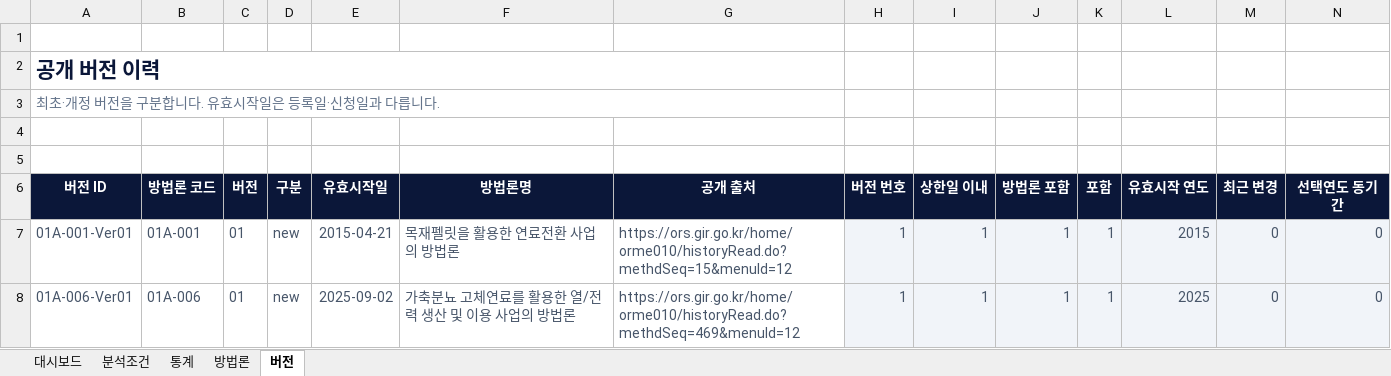
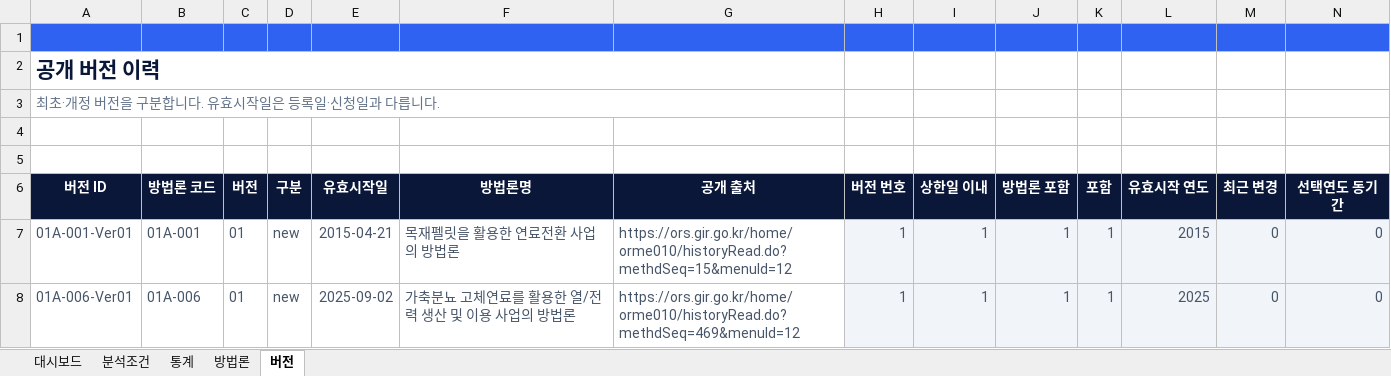
Before and after one commit to 24josh4281/KOC_Industrial, an Excel workbook: downloads/KETS_Public_Insights_20261014.xlsx, sheet 버전, drawn as a sheet; only a part is shown; values as stored, in another font and other column widths than the file's, no borders; table styles not drawn; the diff covers the shown part only; the diff names each change by its address in the sheet, - before the commit and + after, or states it on an @@ line.

```diff
--- a/downloads/KETS_Public_Insights_20261014.xlsx (sheet 버전)
+++ b/downloads/KETS_Public_Insights_20261014.xlsx (sheet 버전)
-A1:N1 fill: none
+A1:N1 fill: #2F62F0
```
Also changed, not shown: cell formats elsewhere in this sheet, sheet 대시보드, sheet 통계, sheet 방법론, sheet 분석조건, formulas that keep their value, charts or pictures, excel/KETS_Public_Insights_20261014.xlsx, web/public/downloads/KETS_Public_Insights_20261014.xlsx, 11 other files.
